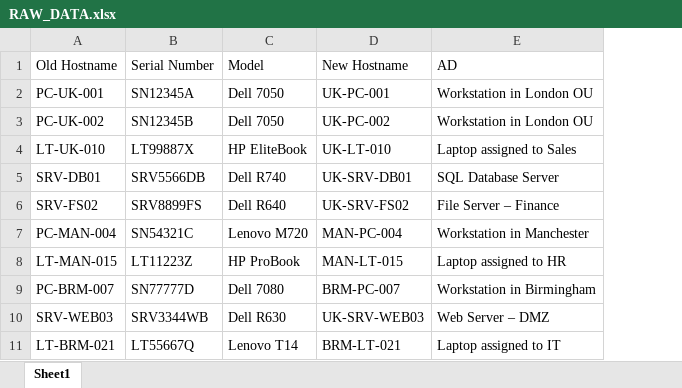
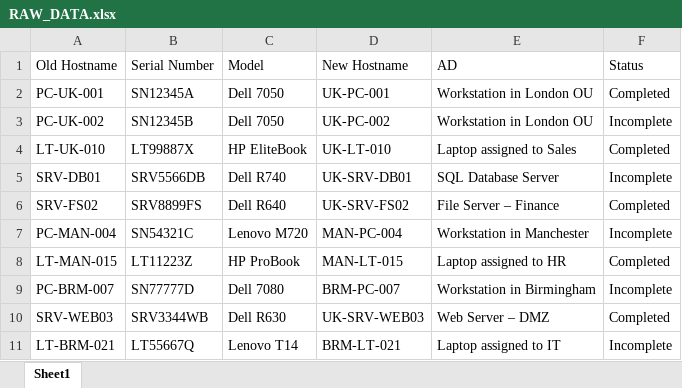
Before and after one commit to yELLOWfISH1/SPUploader, an Excel workbook: output/RAW_DATA.xlsx, sheet Sheet1, drawn as a sheet; values as stored, in another font and other column widths than the file's, no borders; the diff names each change by its address in the sheet, - before the commit and + after, or states it on an @@ line.

```diff
--- a/output/RAW_DATA.xlsx (sheet Sheet1)
+++ b/output/RAW_DATA.xlsx (sheet Sheet1)
+column F (Status), rows 2-11: Completed | Incomplete | Completed | Incomplete | Completed | Incomplete | Completed | Incomplete | Completed | Incomplete
```
Also changed, not shown: 11 other files.
